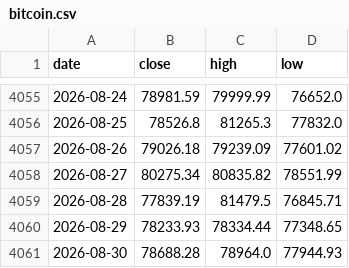
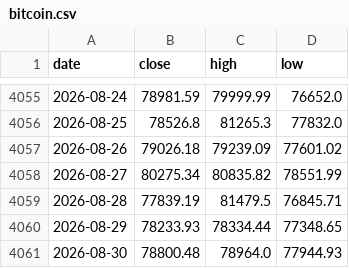
Before and after one commit to soohucn-gif/macro5-dashboard, a CSV file: data/bitcoin.csv, drawn as a sheet; only a part is shown, gaps mark what is left out.

```diff
--- a/data/bitcoin.csv
+++ b/data/bitcoin.csv
@@ -4060,2 +4060,2 @@ date,close,high,low
 2026-08-29,78233.93,78334.44,77348.65
-2026-08-30,78688.28,78964.0,77944.93
+2026-08-30,78800.48,78964.0,77944.93
```
Also changed, not shown: 5 other files.
